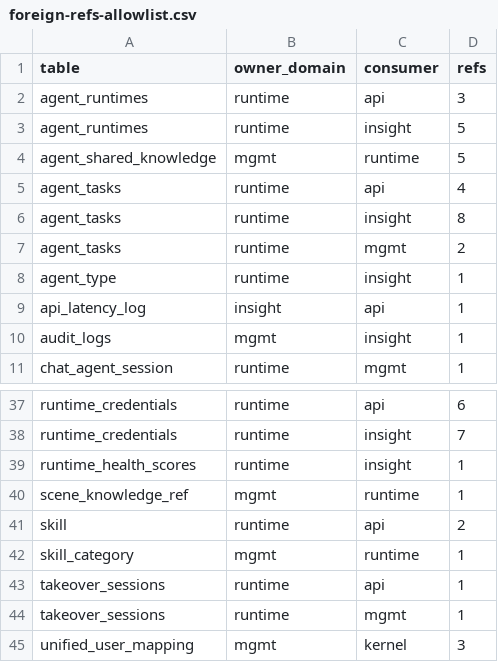
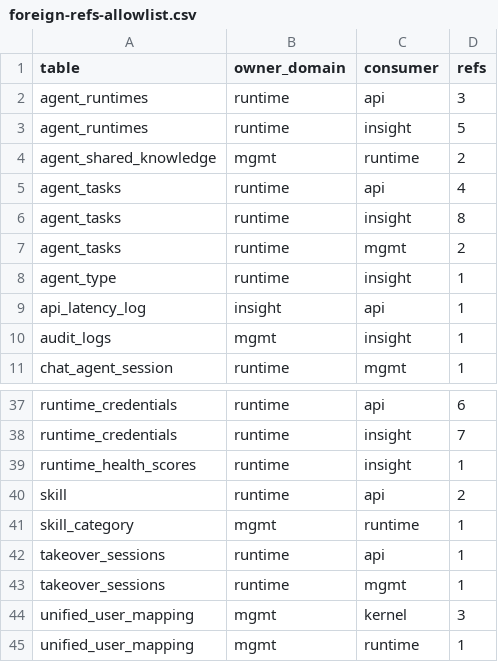
Before and after one commit to grape-dev/grape, a CSV file: docs/weekly-11/foreign-refs-allowlist.csv, drawn as a sheet; only a part is shown, gaps mark what is left out; the shorter side is filled out with more unchanged rows.

Commit message:
refactor(mgmt): route project-info knowledge writes through mgmt primitives (-4)
The project-info baseline write path (runtime/project_info/builder._write_to_obs)
still carried a local fallback that issued four statements against the runtime
process database: SELECT id / UPDATE / INSERT on agent_shared_knowledge and
INSERT OR IGNORE on scene_knowledge_ref. Both tables belong to mgmt
(grape_mgmt_db in table-owner.tsv) and the views are already retired, so on the
three-database topology that fallback can only fail with 1146 and is swallowed
by the outer handler: the OBS object and the local file are written while the
knowledge row and its scene relation are silently lost. The mgmt_lib read in the
same block made it worse - the id was looked up in the mgmt database while the
write went to the process database.

Move the statements to mgmt public as four named portable queries plus two thin
functions (upsert_baseline_knowledge_any, ensure_baseline_knowledge_ref_any) that
use '?' placeholders and _any_tx: own DSN -> mgmt connection, single-DB / test
topology -> process database. One copy of the SQL now serves both topologies and
the caller keeps no fallback SQL of its own.

Behaviour is preserved deliberately: the read-then-write pair is one transaction
(there is no unique key on repo_key+scope+name), the ref stays a separate commit
so a failed ref never rolls back the knowledge row (the inner silent except
becomes log.debug, so this file's silent-except baseline drops 7 -> 6), file_path
is still absent from the UPDATE column set, archived=0 still excludes archived
rows, and the outbox-first path (_write_baseline_db_via_lib) is untouched.

Cross-domain refs 124 -> 120 (-4), pairs 48 -> 47:
agent_shared_knowledge<-runtime 5 -> 2, scene_knowledge_ref<-runtime 1 -> 0.

Verified: py_compile COMPILE_OK, sqlite smoke 118 checks passed, rds_gate --quick
all green, 158 arch/contracts/scripts tests passed, check_lib_query_names PASS,
make lint import OK.

```diff
--- a/docs/weekly-11/foreign-refs-allowlist.csv
+++ b/docs/weekly-11/foreign-refs-allowlist.csv
@@ -3,3 +3,3 @@ agent_runtimes,runtime,api,3
 agent_runtimes,runtime,insight,5
-agent_shared_knowledge,mgmt,runtime,5
+agent_shared_knowledge,mgmt,runtime,2
 agent_tasks,runtime,api,4
@@ -39,3 +39,2 @@ runtime_credentials,runtime,insight,7
 runtime_health_scores,runtime,insight,1
-scene_knowledge_ref,mgmt,runtime,1
 skill,runtime,api,2
```
Also changed, not shown: 7 other files.
